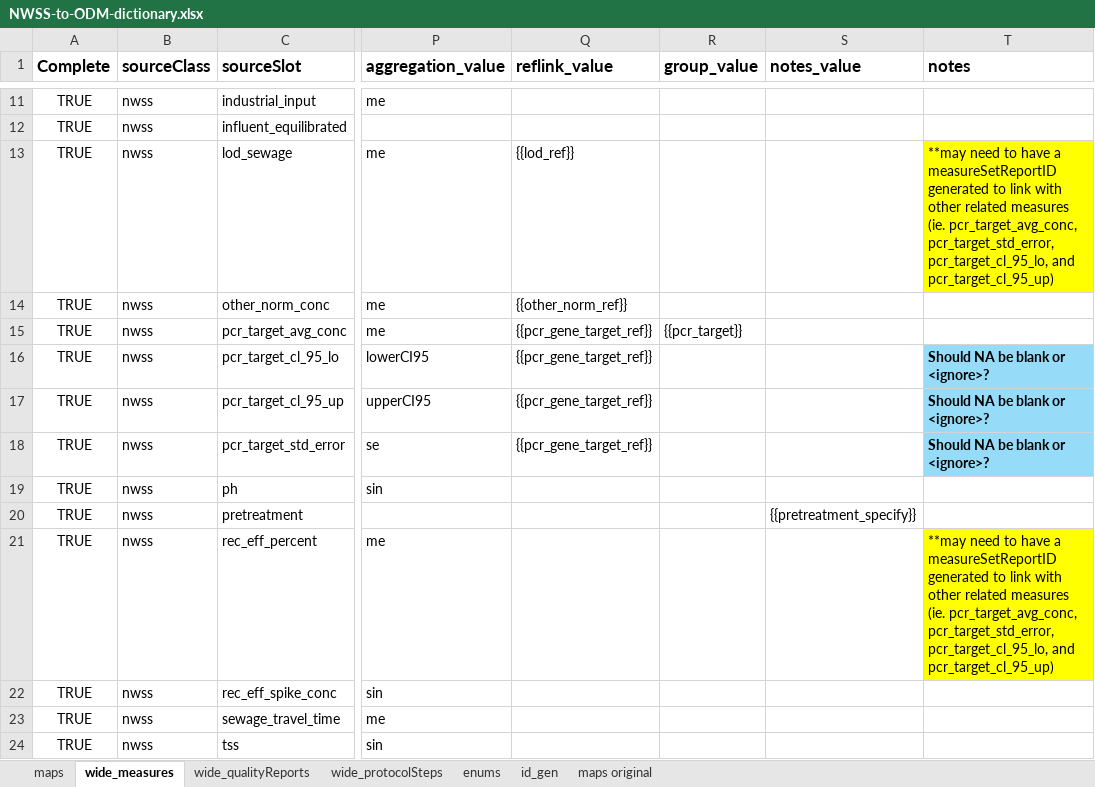
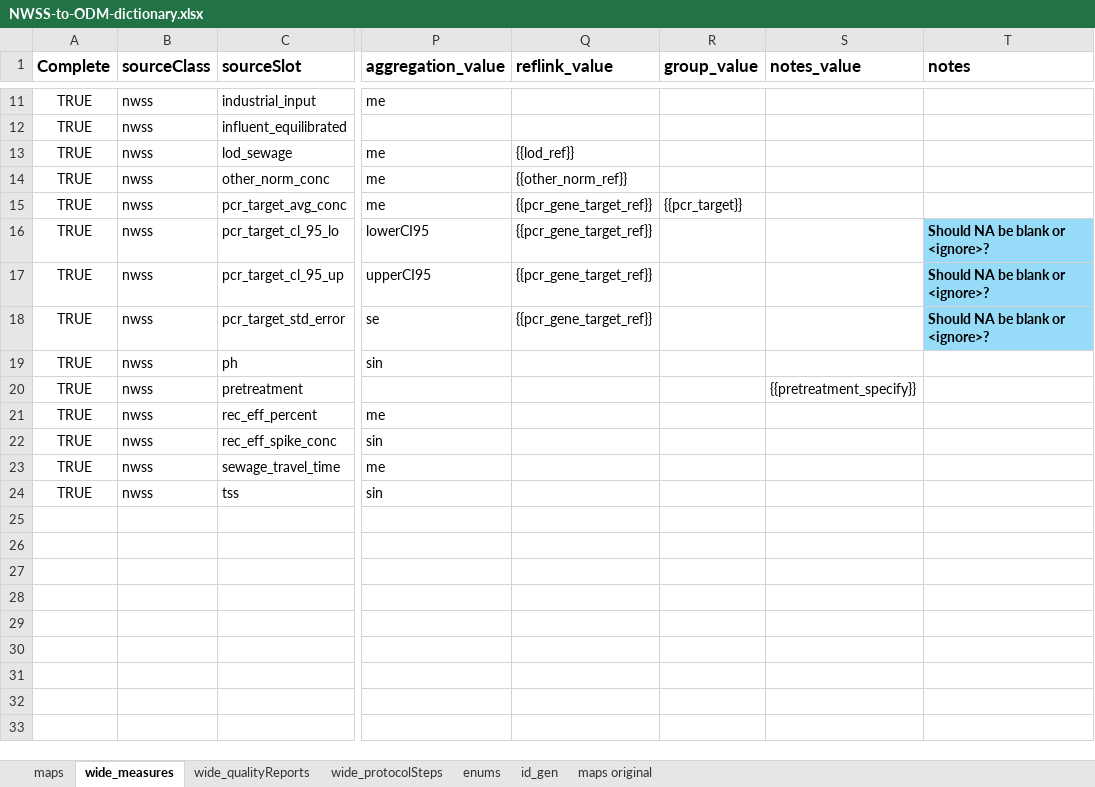
Before and after one commit to PHES-ODM/PHES-ODM-MapGenerator, an Excel workbook: data/mapping_config_files/NWSS-to-ODM-dictionary.xlsx, sheet wide_measures, drawn as a sheet; only a part is shown, gaps mark what is left out; values as stored, in another font and other column widths than the file's, no borders; the diff names each change by its address in the sheet, - before the commit and + after, or states it on an @@ line.

Commit message:
Removed notes that are no longer necessary

```diff
--- a/data/mapping_config_files/NWSS-to-ODM-dictionary.xlsx (sheet wide_measures)
+++ b/data/mapping_config_files/NWSS-to-ODM-dictionary.xlsx (sheet wide_measures)
-T13 (notes): **may need to have a measureSetReportID generated to link with other related measures (ie. pcr_target_avg_conc, pcr_target_std_error, pcr_target_cl_95_lo, and pcr_target_cl_95_up)
+T13 (notes): (empty)
-T13 fill: #FFFF00
+T13 fill: none
-T21 (notes): **may need to have a measureSetReportID generated to link with other related measures (ie. pcr_target_avg_conc, pcr_target_std_error, pcr_target_cl_95_lo, and pcr_target_cl_95_up)
+T21 (notes): (empty)
-T21 fill: #FFFF00
+T21 fill: none
```
Also changed, not shown: sheet maps, sheet wide_protocolSteps.
